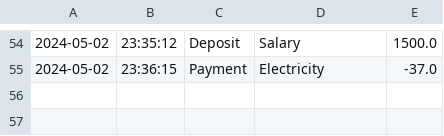
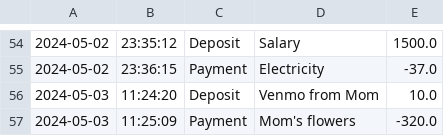
Before and after one commit to aarho94/LedgerLogic, a CSV file: LedgerLogic/src/main/java/com/pluralsight/files/ledger.csv, drawn as a sheet; only a part is shown, gaps mark what is left out.

```diff
--- a/LedgerLogic/src/main/java/com/pluralsight/files/ledger.csv
+++ b/LedgerLogic/src/main/java/com/pluralsight/files/ledger.csv
@@ -55 +55,3 @@
 2024-05-02|23:36:15|Payment|Electricity|-37.0
+2024-05-03|11:24:20|Deposit|Venmo from Mom|10.0
+2024-05-03|11:25:09|Payment|Mom's flowers|-320.0
```
Also changed, not shown: 5 other files.
